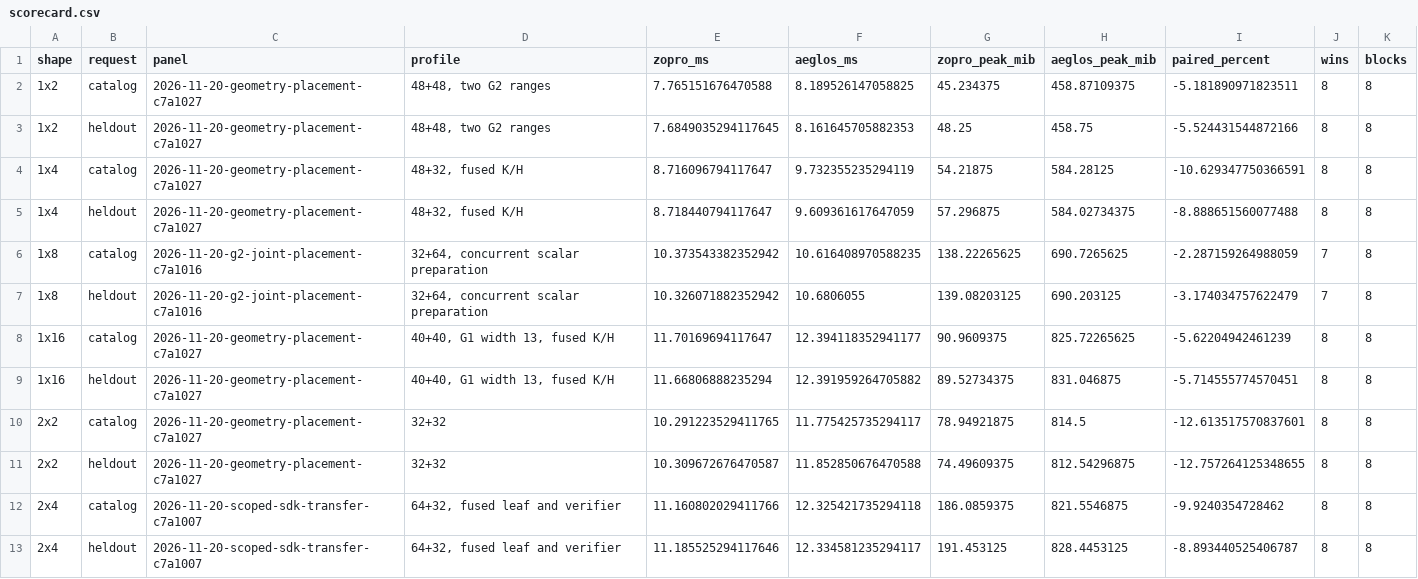
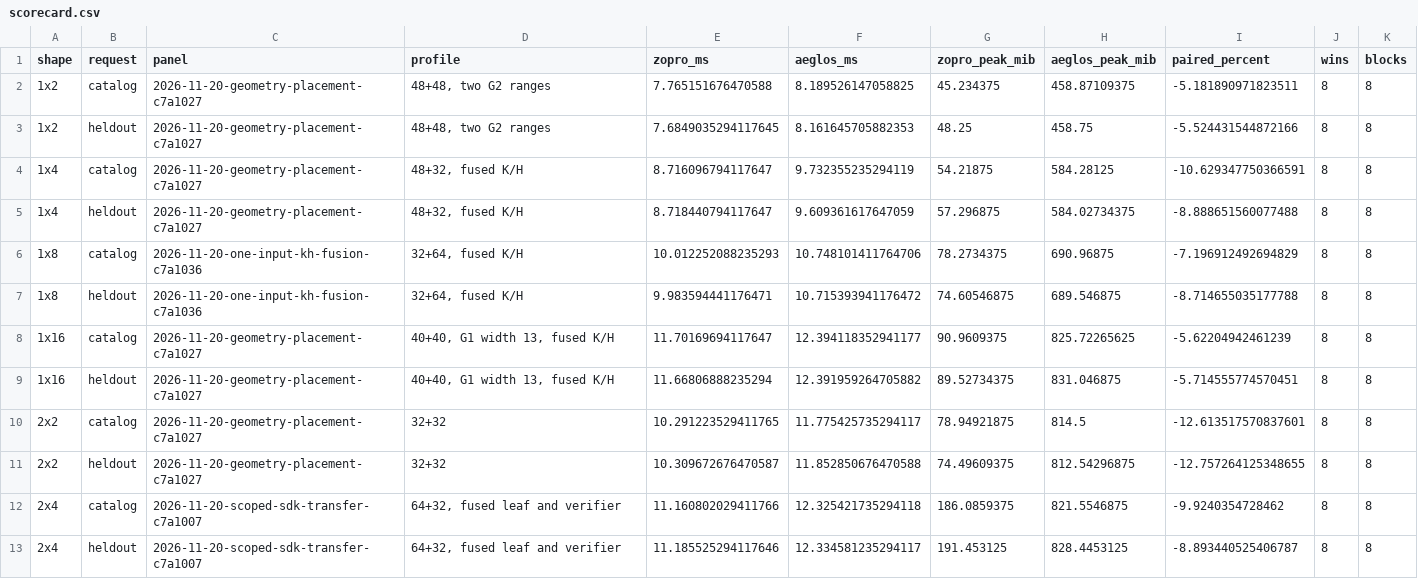
Before and after one commit to helius-labs/zk-tools, a CSV file: zopro/docs/benchmarks/2026-11-20-c7a-41-shape-latency-memory/artifacts/scorecard.csv, drawn as a sheet; only a part is shown.

Commit message:
Verify 1x8 K/H fusion on C7a

```diff
--- a/zopro/docs/benchmarks/2026-11-20-c7a-41-shape-latency-memory/artifacts/scorecard.csv
+++ b/zopro/docs/benchmarks/2026-11-20-c7a-41-shape-latency-memory/artifacts/scorecard.csv
@@ -5,4 +5,4 @@ shape,request,panel,profile,zopro_ms,aeglos_ms,zopro_peak_mib,aeglos_peak_mib,pa
 1x4,heldout,2026-11-20-geometry-placement-c7a1027,"48+32, fused K/H",8.718440794117647,9.609361617647059,57.296875,584.02734375,-8.888651560077488,8,8
-1x8,catalog,2026-11-20-g2-joint-placement-c7a1016,"32+64, concurrent scalar preparation",10.373543382352942,10.616408970588235,138.22265625,690.7265625,-2.287159264988059,7,8
-1x8,heldout,2026-11-20-g2-joint-placement-c7a1016,"32+64, concurrent scalar preparation",10.326071882352942,10.6806055,139.08203125,690.203125,-3.174034757622479,7,8
+1x8,catalog,2026-11-20-one-input-kh-fusion-c7a1036,"32+64, fused K/H",10.012252088235293,10.748101411764706,78.2734375,690.96875,-7.196912492694829,8,8
+1x8,heldout,2026-11-20-one-input-kh-fusion-c7a1036,"32+64, fused K/H",9.983594441176471,10.715393941176472,74.60546875,689.546875,-8.714655035177788,8,8
 1x16,catalog,2026-11-20-geometry-placement-c7a1027,"40+40, G1 width 13, fused K/H",11.70169694117647,12.394118352941177,90.9609375,825.72265625,-5.62204942461239,8,8
```
Also changed, not shown: 14 other files.
